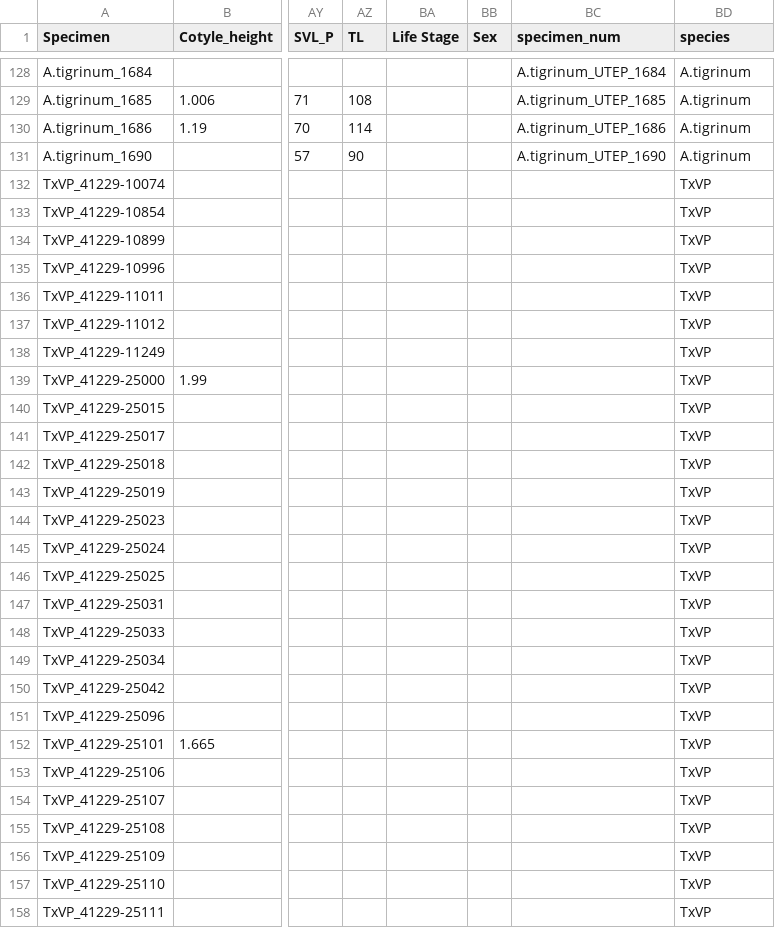
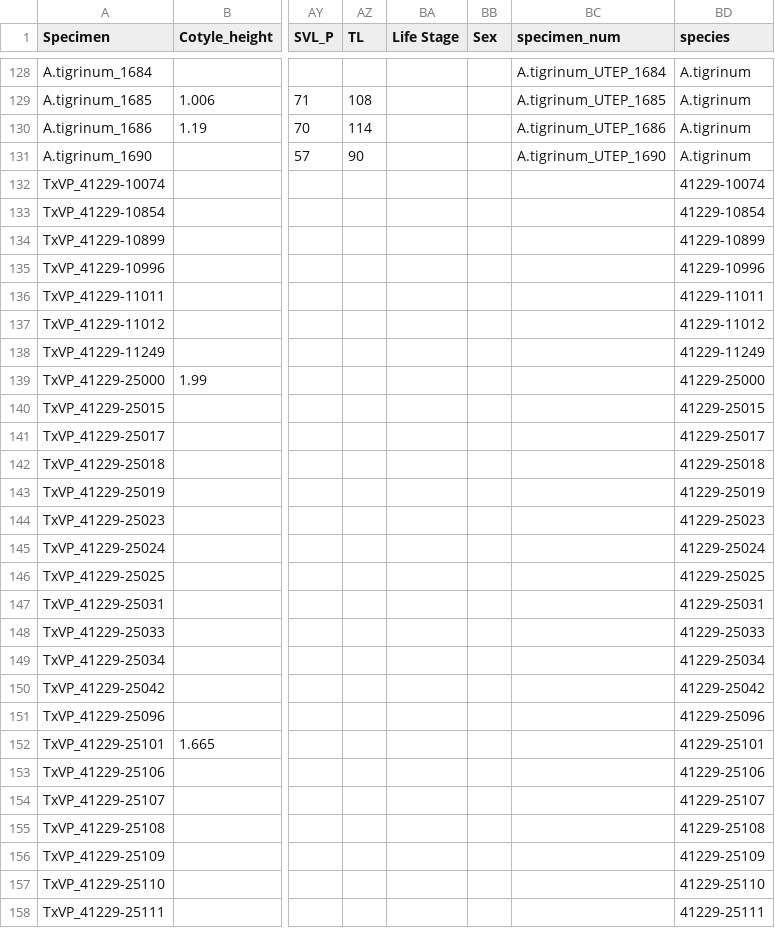
Before and after one commit to TIMAVID/Ambystoma_Morphometrics, a CSV file: Linear_data/Data/Amb_linear_data.csv, drawn as a sheet; only a part is shown, gaps mark what is left out; the diff covers the shown part only; the diff names each change by its address in the sheet, - before the commit and + after, or states it on an @@ line.

```diff
--- a/Linear_data/Data/Amb_linear_data.csv
+++ b/Linear_data/Data/Amb_linear_data.csv
-BD132 (species): TxVP
+BD132 (species): 41229-10074
-BD133 (species): TxVP
+BD133 (species): 41229-10854
-BD134 (species): TxVP
+BD134 (species): 41229-10899
-BD135 (species): TxVP
+BD135 (species): 41229-10996
-BD136 (species): TxVP
+BD136 (species): 41229-11011
-BD137 (species): TxVP
+BD137 (species): 41229-11012
-BD138 (species): TxVP
+BD138 (species): 41229-11249
-BD139 (species): TxVP
+BD139 (species): 41229-25000
-BD140 (species): TxVP
+BD140 (species): 41229-25015
-BD141 (species): TxVP
+BD141 (species): 41229-25017
-BD142 (species): TxVP
+BD142 (species): 41229-25018
-BD143 (species): TxVP
+BD143 (species): 41229-25019
-BD144 (species): TxVP
+BD144 (species): 41229-25023
-BD145 (species): TxVP
+BD145 (species): 41229-25024
-BD146 (species): TxVP
+BD146 (species): 41229-25025
-BD147 (species): TxVP
+BD147 (species): 41229-25031
-BD148 (species): TxVP
+BD148 (species): 41229-25033
-BD149 (species): TxVP
+BD149 (species): 41229-25034
-BD150 (species): TxVP
+BD150 (species): 41229-25042
-BD151 (species): TxVP
+BD151 (species): 41229-25096
-BD152 (species): TxVP
+BD152 (species): 41229-25101
-BD153 (species): TxVP
+BD153 (species): 41229-25106
-BD154 (species): TxVP
+BD154 (species): 41229-25107
-BD155 (species): TxVP
+BD155 (species): 41229-25108
-BD156 (species): TxVP
+BD156 (species): 41229-25109
-BD157 (species): TxVP
+BD157 (species): 41229-25110
-BD158 (species): TxVP
+BD158 (species): 41229-25111
```
Also changed, not shown: 89 edited cells elsewhere in this file, 10 other files.
